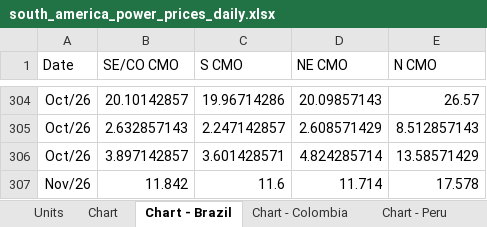
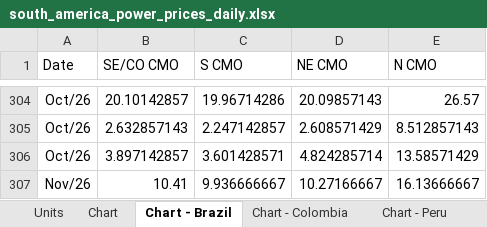
Before and after one commit to thomasdalton9/Energy-public, an Excel workbook: output/Data and Chart Outputs/south_america_power_prices_daily.xlsx, sheet Chart - Brazil, drawn as a sheet; only a part is shown, gaps mark what is left out; values as stored, in another font and other column widths than the file's, no borders; charts and pictures not drawn; removed rows and columns are numbered as before the commit, all else as after; the diff names each change by its address in the sheet, - before the commit and + after, or states it on an @@ line.

```diff
--- a/output/Data and Chart Outputs/south_america_power_prices_daily.xlsx (sheet Chart - Brazil)
+++ b/output/Data and Chart Outputs/south_america_power_prices_daily.xlsx (sheet Chart - Brazil)
-row 307: Nov/26 | 11.842 | 11.6 | 11.714 | 17.578
+row 307: Nov/26 | 10.41 | 9.936666667 | 10.27166667 | 16.13666667
```
Also changed, not shown: sheet Brazil, sheet Colombia, sheet Chart - Colombia, sheet USD daily, sheet Peru, sheet Units, 2 more sheets.
